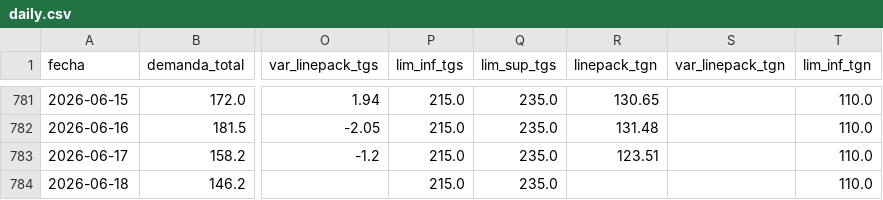
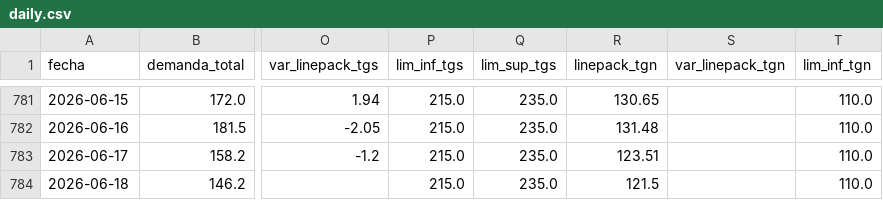
Before and after one commit to mpodeley/estado-del-sistema, a CSV file: data/daily.csv, drawn as a sheet; only a part is shown, gaps mark what is left out; the diff names each change by its address in the sheet, - before the commit and + after, or states it on an @@ line.

```diff
--- a/data/daily.csv
+++ b/data/daily.csv
-R784 (linepack_tgn): (empty)
+R784 (linepack_tgn): 121.5
```
Also changed, not shown: 2 other files.
